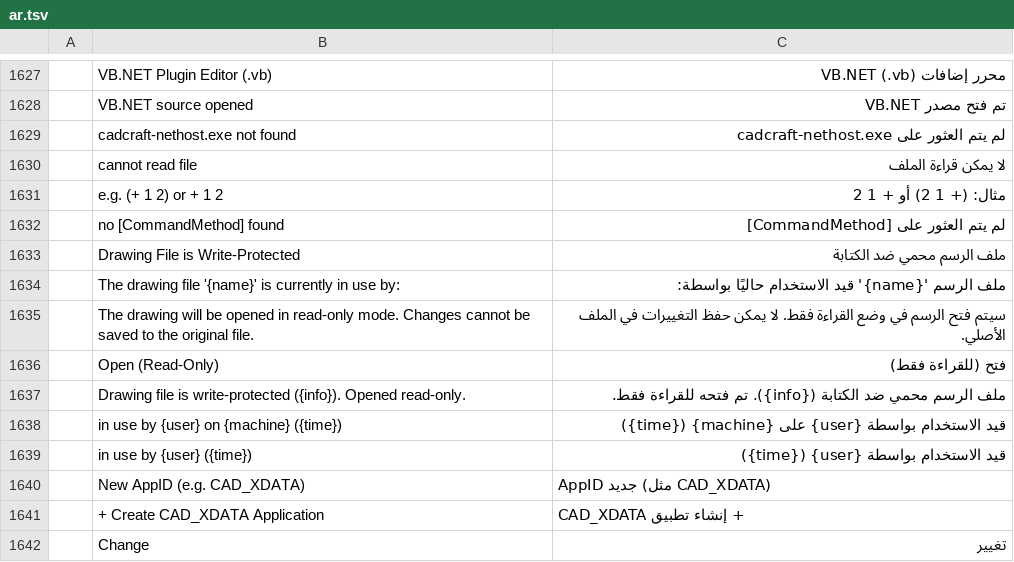
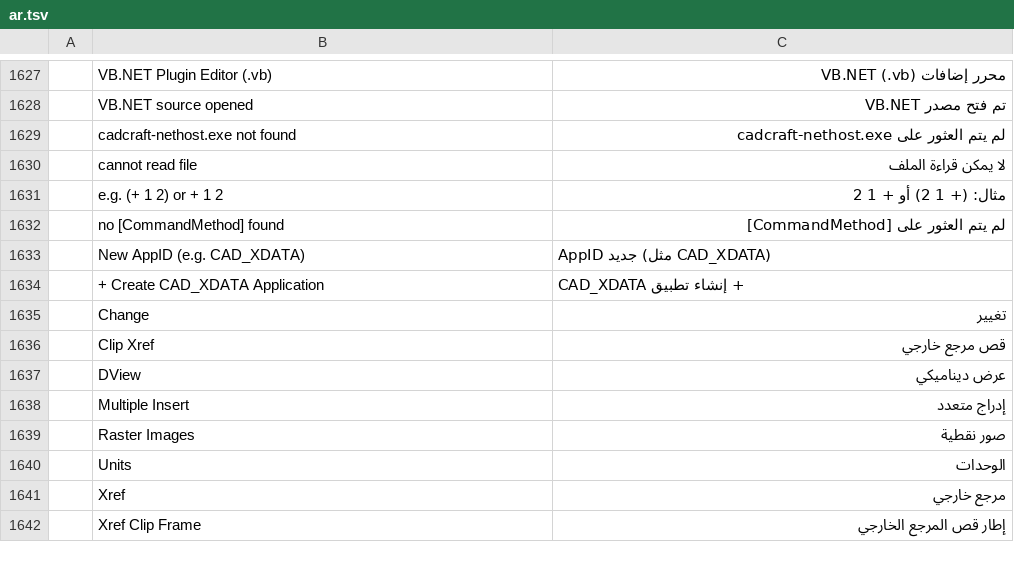
Before and after one commit to storytold/cadcraft, a TSV file: crates/ui-egui/src/i18n/ar.tsv, drawn as a sheet; only a part is shown, gaps mark what is left out; the shorter side is filled out with more unchanged rows; the diff names each change by its address in the sheet, - before the commit and + after, or states it on an @@ line.

```diff
--- a/crates/ui-egui/src/i18n/ar.tsv
+++ b/crates/ui-egui/src/i18n/ar.tsv
-row 1633:  | Drawing File is Write-Protected | ملف الرسم محمي ضد الكتابة
-row 1634:  | The drawing file '{name}' is currently in use by: | ملف الرسم '{name}' قيد الاستخدام حاليًا بواسطة:
-row 1635:  | The drawing will be opened in read-only mode. Changes cannot be saved to the original file. | سيتم فتح الرسم في وضع القراءة فقط. لا يمكن حفظ التغييرات في الملف الأصلي.
-row 1636:  | Open (Read-Only) | فتح (للقراءة فقط)
-row 1637:  | Drawing file is write-protected ({info}). Opened read-only. | ملف الرسم محمي ضد الكتابة ({info}). تم فتحه للقراءة فقط.
-row 1638:  | in use by {user} on {machine} ({time}) | قيد الاستخدام بواسطة {user} على {machine} ({time})
-row 1639:  | in use by {user} ({time}) | قيد الاستخدام بواسطة {user} ({time})
```
Also changed, not shown: crates/ui-egui/src/i18n/el.tsv, crates/ui-egui/src/i18n/ko.tsv, 30 other files.
